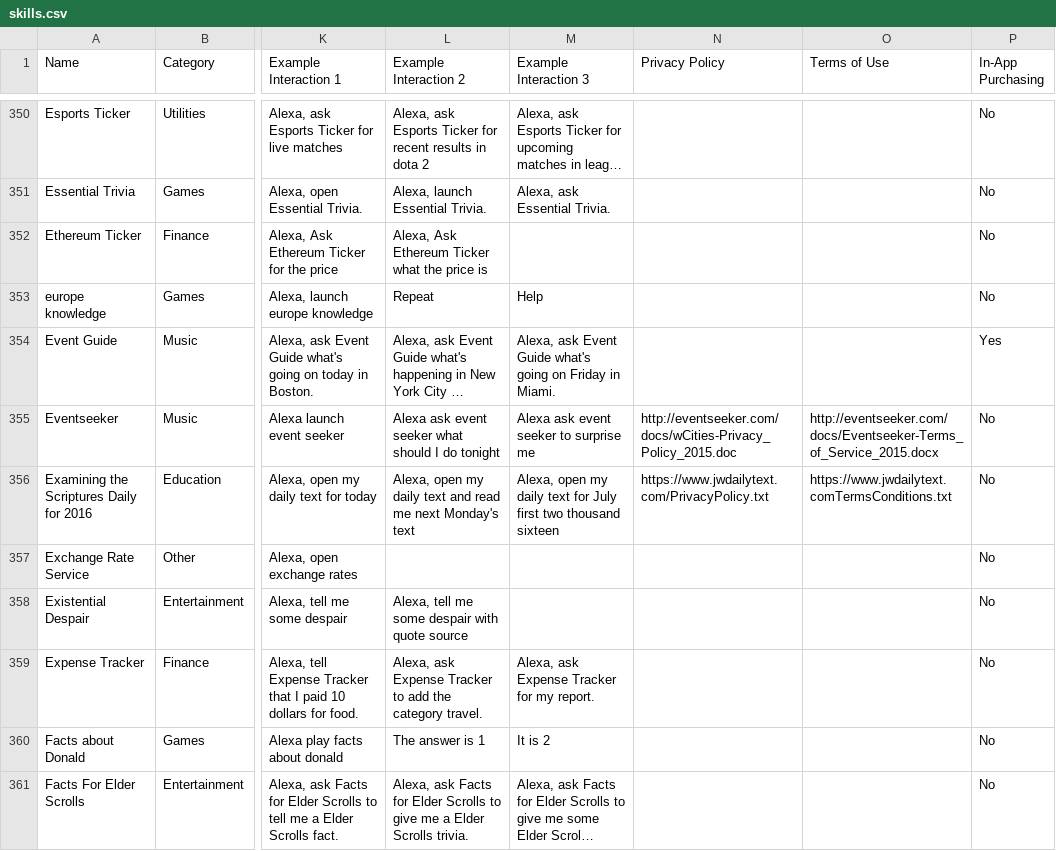
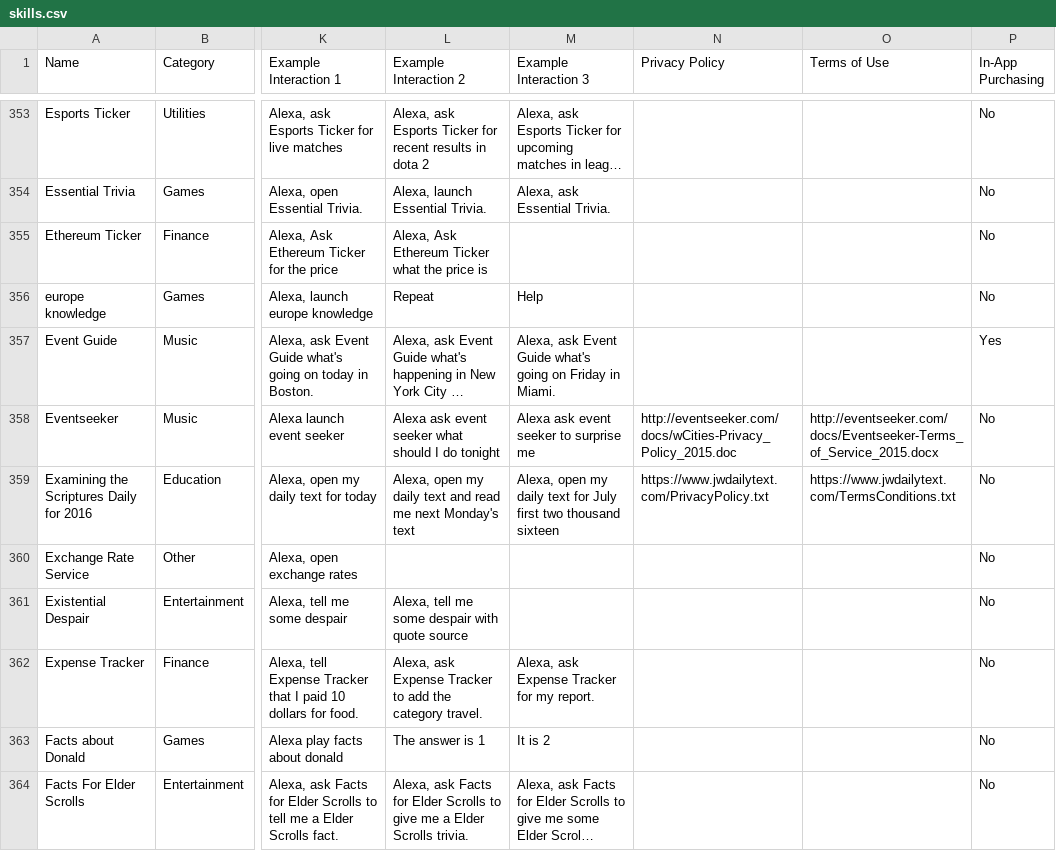
Before and after one commit to zwang695/alexa-skills-list, a CSV file: skills.csv, drawn as a sheet; only a part is shown, gaps mark what is left out; long unchanged cells end in …; addresses are those after the commit; the diff covers the shown part only; the diff names each change by its address in the sheet, - before the commit and + after, or states it on an @@ line.

```diff
--- a/skills.csv
+++ b/skills.csv
-O359 (Terms of Use): https://www.jwdailytext.comTermsConditions.txt
+O359 (Terms of Use): https://www.jwdailytext.com/TermsConditions.txt
```
Also changed, not shown: 4 added rows and 1 edited cell elsewhere in this file, 18 other files.
